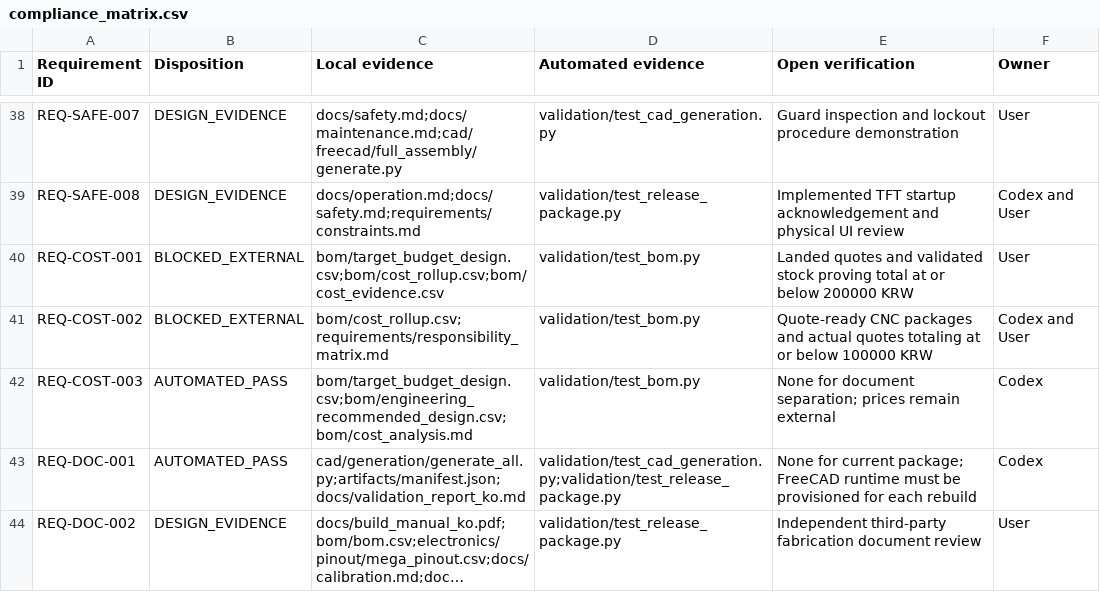
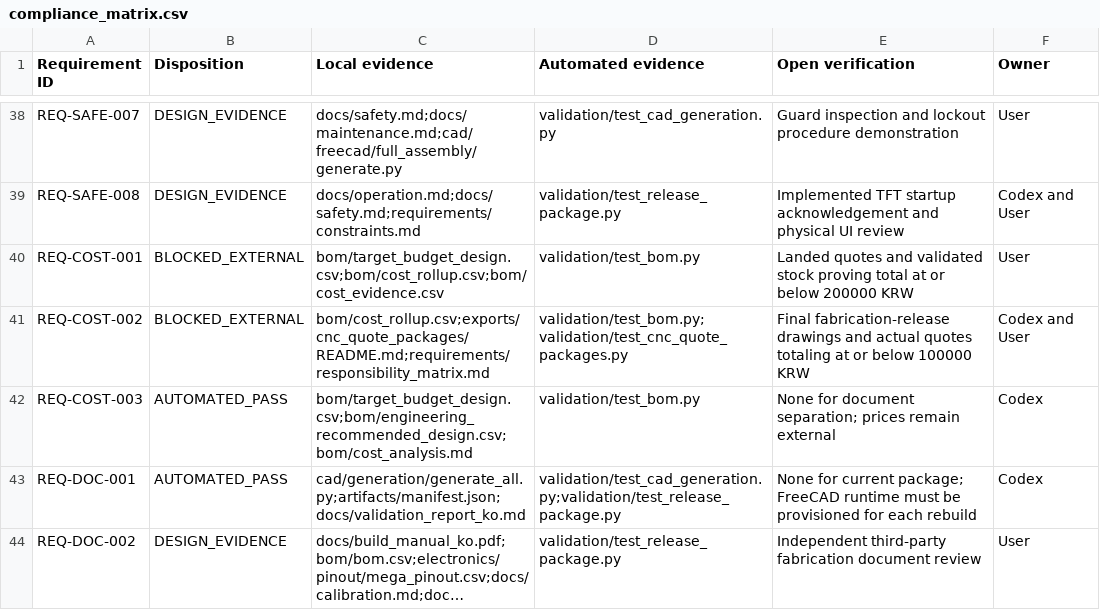
Before and after one commit to snowman0919/PLA-PET-Recycling-Lab, a CSV file: requirements/compliance_matrix.csv, drawn as a sheet; only a part is shown, gaps mark what is left out; long unchanged cells end in ….

Commit message:
feat(fabrication): add traceable CNC RFQ precheck packages

```diff
--- a/requirements/compliance_matrix.csv
+++ b/requirements/compliance_matrix.csv
@@ -40,3 +40,3 @@ REQ-SAFE-008,DESIGN_EVIDENCE,docs/operation.md;docs/safety.md;requirements/const
 REQ-COST-001,BLOCKED_EXTERNAL,bom/target_budget_design.csv;bom/cost_rollup.csv;bom/cost_evidence.csv,validation/test_bom.py,Landed quotes and validated stock proving total at or below 200000 KRW,User
-REQ-COST-002,BLOCKED_EXTERNAL,bom/cost_rollup.csv;requirements/responsibility_matrix.md,validation/test_bom.py,Quote-ready CNC packages and actual quotes totaling at or below 100000 KRW,Codex and User
+REQ-COST-002,BLOCKED_EXTERNAL,bom/cost_rollup.csv;exports/cnc_quote_packages/README.md;requirements/responsibility_matrix.md,validation/test_bom.py;validation/test_cnc_quote_packages.py,Final fabrication-release drawings and actual quotes totaling at or below 100000 KRW,Codex and User
 REQ-COST-003,AUTOMATED_PASS,bom/target_budget_design.csv;bom/engineering_recommended_design.csv;bom/cost_analysis.md,validation/test_bom.py,None for document separation; prices remain external,Codex
```
Also changed, not shown: 21 other files.
